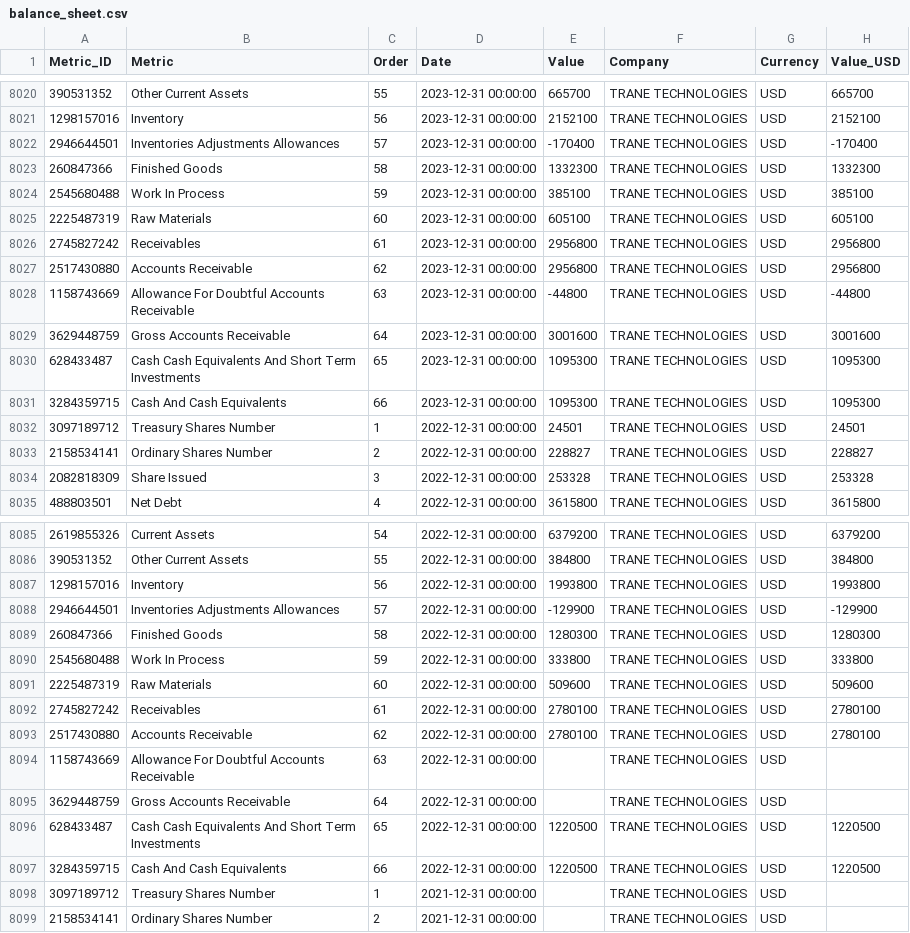
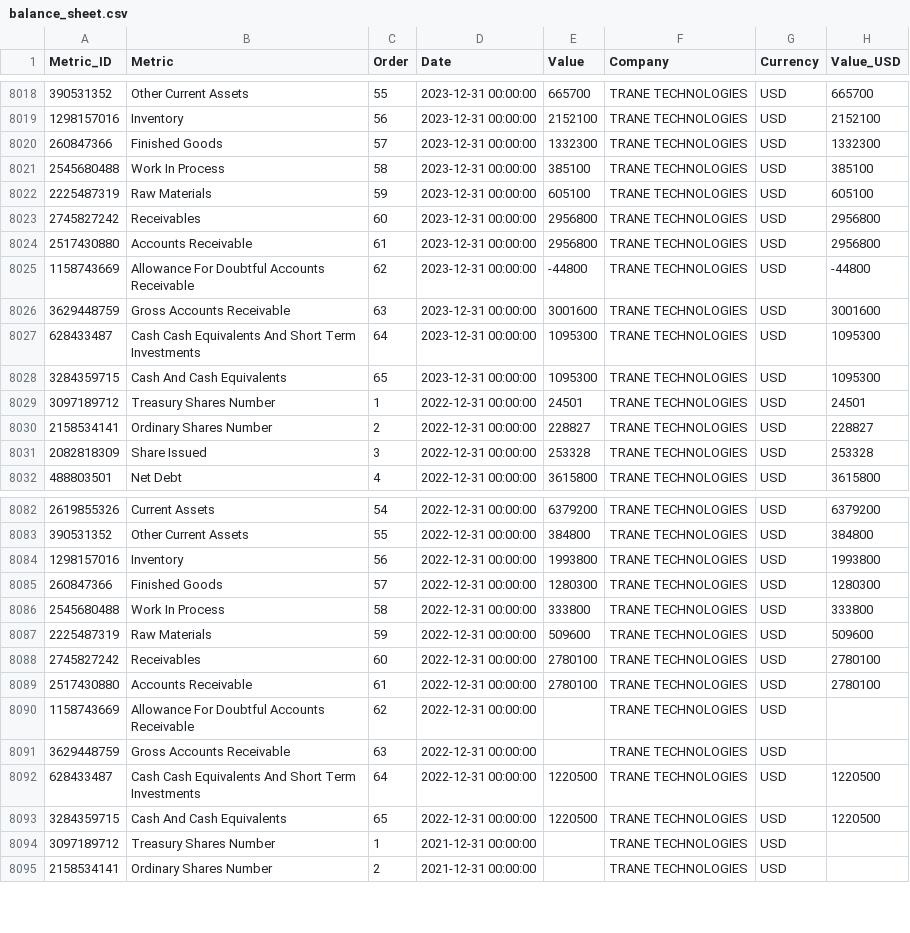
Before and after one commit to aliyigityavas/financials, a CSV file: balance_sheet.csv, drawn as a sheet; only a part is shown, gaps mark what is left out; the diff covers the shown part only.

```diff
--- a/balance_sheet.csv
+++ b/balance_sheet.csv
@@ -8021,12 +8019,11 @@ Metric_ID,Metric,Order,Date,Value,Company,Currency,Value_USD
 1298157016,Inventory,56,2023-12-31 00:00:00,2152100,TRANE TECHNOLOGIES,USD,2152100
-2946644501,Inventories Adjustments Allowances,57,2023-12-31 00:00:00,-170400,TRANE TECHNOLOGIES,USD,-170400
-260847366,Finished Goods,58,2023-12-31 00:00:00,1332300,TRANE TECHNOLOGIES,USD,1332300
-2545680488,Work In Process,59,2023-12-31 00:00:00,385100,TRANE TECHNOLOGIES,USD,385100
-2225487319,Raw Materials,60,2023-12-31 00:00:00,605100,TRANE TECHNOLOGIES,USD,605100
-2745827242,Receivables,61,2023-12-31 00:00:00,2956800,TRANE TECHNOLOGIES,USD,2956800
-2517430880,Accounts Receivable,62,2023-12-31 00:00:00,2956800,TRANE TECHNOLOGIES,USD,2956800
-1158743669,Allowance For Doubtful Accounts Receivable,63,2023-12-31 00:00:00,-44800,TRANE TECHNOLOGIES,USD,-44800
-3629448759,Gross Accounts Receivable,64,2023-12-31 00:00:00,3001600,TRANE TECHNOLOGIES,USD,3001600
-628433487,Cash Cash Equivalents And Short Term Investments,65,2023-12-31 00:00:00,1095300,TRANE TECHNOLOGIES,USD,1095300
-3284359715,Cash And Cash Equivalents,66,2023-12-31 00:00:00,1095300,TRANE TECHNOLOGIES,USD,1095300
+260847366,Finished Goods,57,2023-12-31 00:00:00,1332300,TRANE TECHNOLOGIES,USD,1332300
+2545680488,Work In Process,58,2023-12-31 00:00:00,385100,TRANE TECHNOLOGIES,USD,385100
+2225487319,Raw Materials,59,2023-12-31 00:00:00,605100,TRANE TECHNOLOGIES,USD,605100
+2745827242,Receivables,60,2023-12-31 00:00:00,2956800,TRANE TECHNOLOGIES,USD,2956800
+2517430880,Accounts Receivable,61,2023-12-31 00:00:00,2956800,TRANE TECHNOLOGIES,USD,2956800
+1158743669,Allowance For Doubtful Accounts Receivable,62,2023-12-31 00:00:00,-44800,TRANE TECHNOLOGIES,USD,-44800
+3629448759,Gross Accounts Receivable,63,2023-12-31 00:00:00,3001600,TRANE TECHNOLOGIES,USD,3001600
+628433487,Cash Cash Equivalents And Short Term Investments,64,2023-12-31 00:00:00,1095300,TRANE TECHNOLOGIES,USD,1095300
+3284359715,Cash And Cash Equivalents,65,2023-12-31 00:00:00,1095300,TRANE TECHNOLOGIES,USD,1095300
 3097189712,Treasury Shares Number,1,2022-12-31 00:00:00,24501,TRANE TECHNOLOGIES,USD,24501
@@ -8087,12 +8084,11 @@ Metric_ID,Metric,Order,Date,Value,Company,Currency,Value_USD
 1298157016,Inventory,56,2022-12-31 00:00:00,1993800,TRANE TECHNOLOGIES,USD,1993800
-2946644501,Inventories Adjustments Allowances,57,2022-12-31 00:00:00,-129900,TRANE TECHNOLOGIES,USD,-129900
-260847366,Finished Goods,58,2022-12-31 00:00:00,1280300,TRANE TECHNOLOGIES,USD,1280300
-2545680488,Work In Process,59,2022-12-31 00:00:00,333800,TRANE TECHNOLOGIES,USD,333800
-2225487319,Raw Materials,60,2022-12-31 00:00:00,509600,TRANE TECHNOLOGIES,USD,509600
-2745827242,Receivables,61,2022-12-31 00:00:00,2780100,TRANE TECHNOLOGIES,USD,2780100
-2517430880,Accounts Receivable,62,2022-12-31 00:00:00,2780100,TRANE TECHNOLOGIES,USD,2780100
-1158743669,Allowance For Doubtful Accounts Receivable,63,2022-12-31 00:00:00,,TRANE TECHNOLOGIES,USD,
-3629448759,Gross Accounts Receivable,64,2022-12-31 00:00:00,,TRANE TECHNOLOGIES,USD,
-628433487,Cash Cash Equivalents And Short Term Investments,65,2022-12-31 00:00:00,1220500,TRANE TECHNOLOGIES,USD,1220500
-3284359715,Cash And Cash Equivalents,66,2022-12-31 00:00:00,1220500,TRANE TECHNOLOGIES,USD,1220500
+260847366,Finished Goods,57,2022-12-31 00:00:00,1280300,TRANE TECHNOLOGIES,USD,1280300
+2545680488,Work In Process,58,2022-12-31 00:00:00,333800,TRANE TECHNOLOGIES,USD,333800
+2225487319,Raw Materials,59,2022-12-31 00:00:00,509600,TRANE TECHNOLOGIES,USD,509600
+2745827242,Receivables,60,2022-12-31 00:00:00,2780100,TRANE TECHNOLOGIES,USD,2780100
+2517430880,Accounts Receivable,61,2022-12-31 00:00:00,2780100,TRANE TECHNOLOGIES,USD,2780100
+1158743669,Allowance For Doubtful Accounts Receivable,62,2022-12-31 00:00:00,,TRANE TECHNOLOGIES,USD,
+3629448759,Gross Accounts Receivable,63,2022-12-31 00:00:00,,TRANE TECHNOLOGIES,USD,
+628433487,Cash Cash Equivalents And Short Term Investments,64,2022-12-31 00:00:00,1220500,TRANE TECHNOLOGIES,USD,1220500
+3284359715,Cash And Cash Equivalents,65,2022-12-31 00:00:00,1220500,TRANE TECHNOLOGIES,USD,1220500
 3097189712,Treasury Shares Number,1,2021-12-31 00:00:00,,TRANE TECHNOLOGIES,USD,
```
Also changed, not shown: 3 removed rows and 27 edited cells elsewhere in this file, cash_flow.csv, financials.csv, 2 other files.
